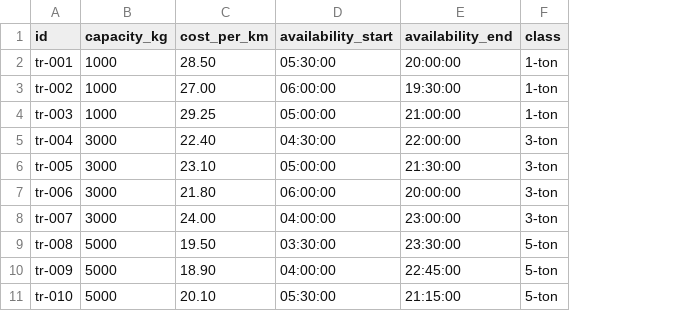
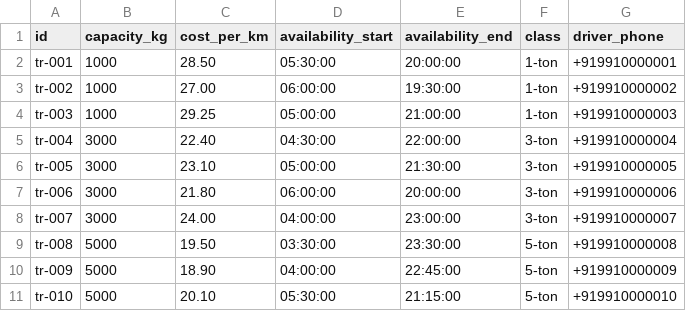
Before and after one commit to Aditya-s14/Unysis_AgentFarm, a CSV file: data/sample_trucks.csv, drawn as a sheet; the diff names each change by its address in the sheet, - before the commit and + after, or states it on an @@ line.

```diff
--- a/data/sample_trucks.csv
+++ b/data/sample_trucks.csv
+column G (driver_phone), rows 2-11: +919910000001 | +919910000002 | +919910000003 | +919910000004 | +919910000005 | +919910000006 | +919910000007 | +919910000008 | +919910000009 | +919910000010
```
Also changed, not shown: data/sample_farms.csv, 30 other files.
